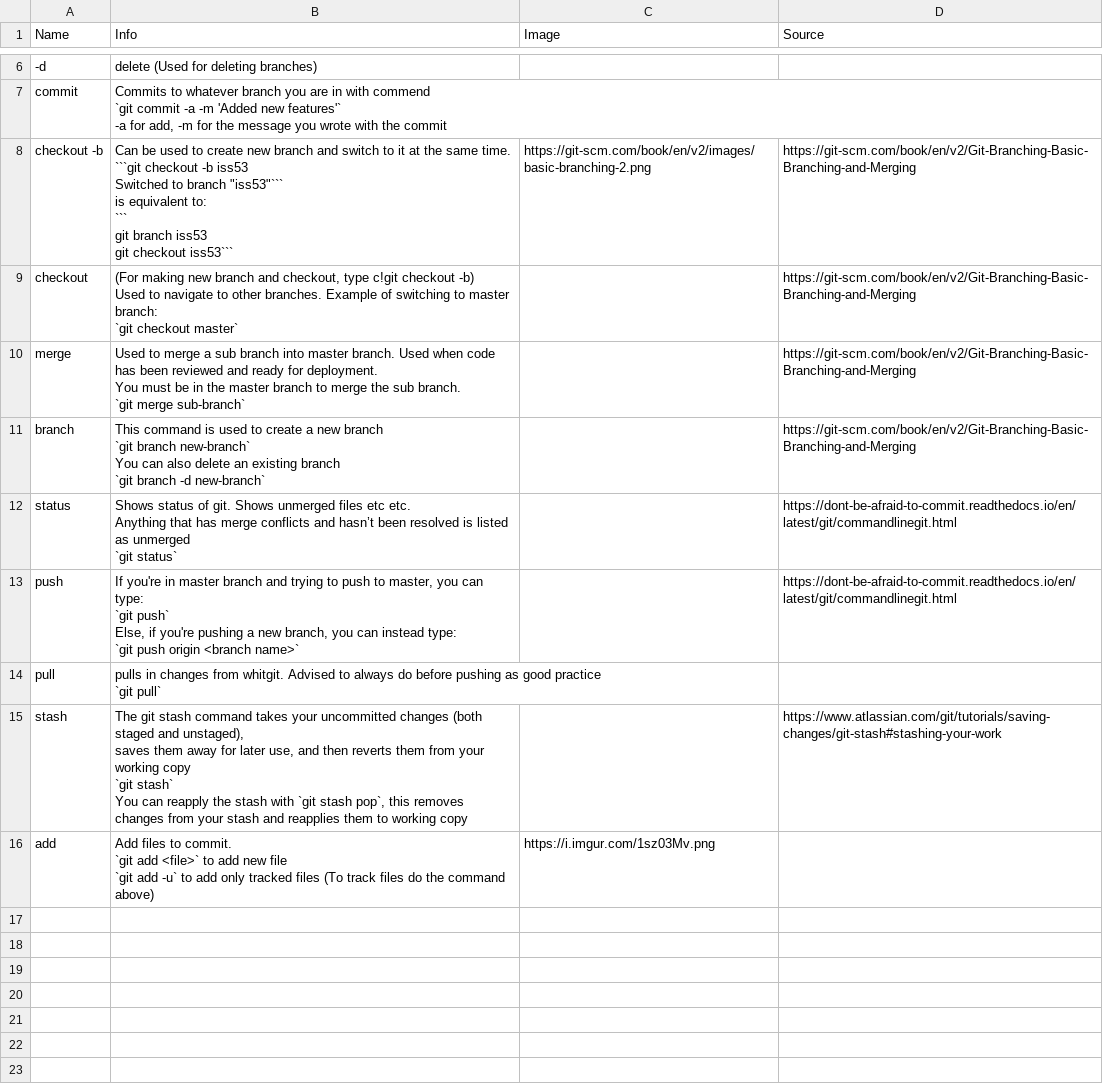
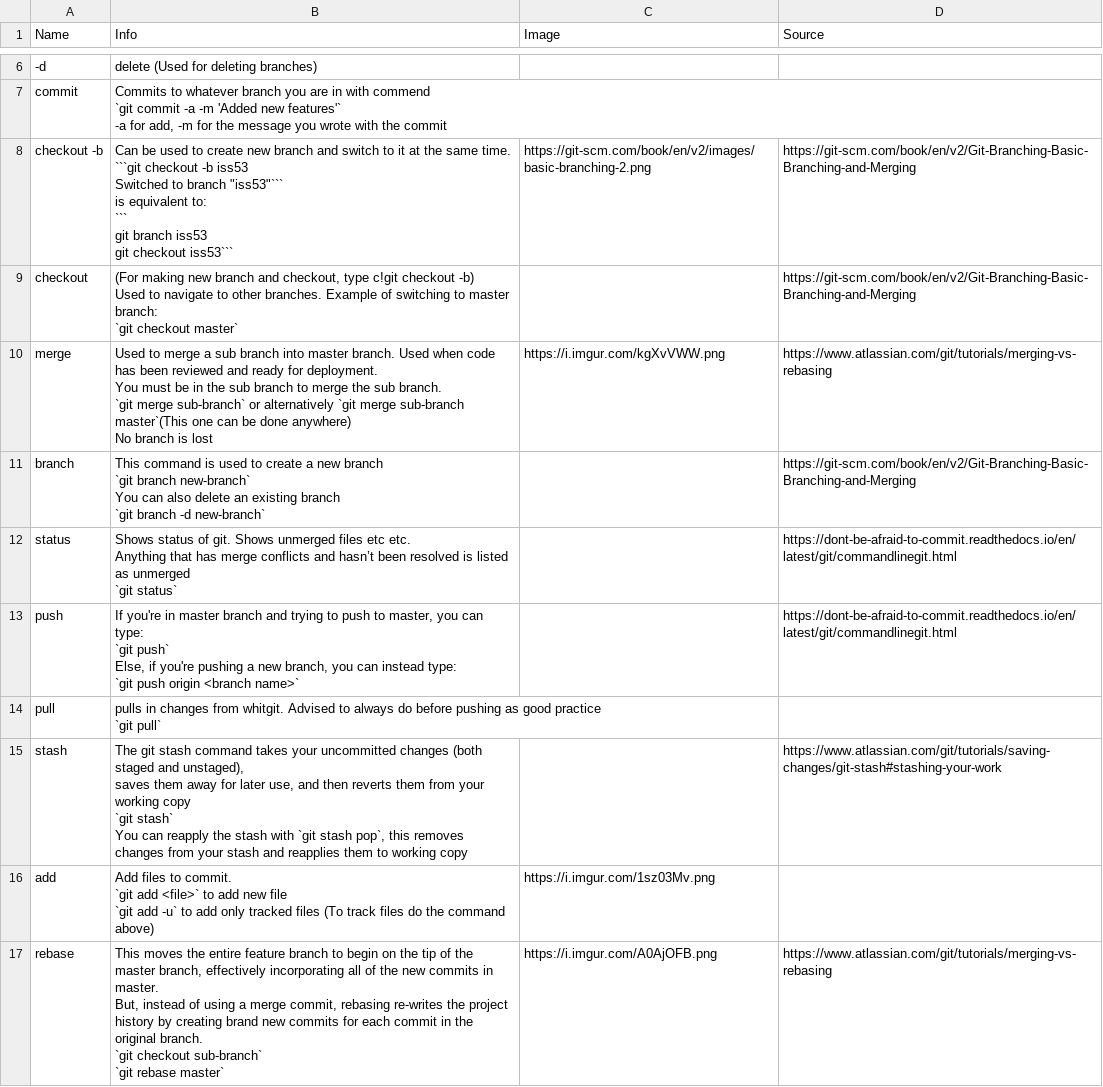
Before and after one commit to LastAeon77/CSbot, a CSV file: Data/gitInfo.csv, drawn as a sheet; only a part is shown, gaps mark what is left out.

```diff
--- a/Data/gitInfo.csv
+++ b/Data/gitInfo.csv
@@ -37,6 +37,8 @@ Used to navigate to other branches. Example of switching to master branch:
 ",,https://git-scm.com/book/en/v2/Git-Branching-Basic-Branching-and-Merging
-merge,"Used to merge a sub branch into master branch. Used when code has been reviewed and ready for deployment.
-You must be in the master branch to merge the sub branch.
-
-`git merge sub-branch`",,https://git-scm.com/book/en/v2/Git-Branching-Basic-Branching-and-Merging
+merge,"Used to merge a sub branch into master branch. Used when code has been reviewed and ready for deployment.
+You must be in the sub branch to merge the sub branch.
+
+`git merge sub-branch` or alternatively `git merge sub-branch master`(This one can be done anywhere)
+
+No branch is lost",https://i.imgur.com/kgXvVWW.png,https://www.atlassian.com/git/tutorials/merging-vs-rebasing
 branch,"This command is used to create a new branch
@@ -74 +76,8 @@ add,"Add files to commit.
 `git add -u` to add only tracked files (To track files do the command above)",https://i.imgur.com/1sz03Mv.png,
+rebase,"This moves the entire feature branch to begin on the tip of the master branch, effectively incorporating all of the new commits in master.
+But, instead of using a merge commit, rebasing re-writes the project history by creating brand new commits for each commit in the original branch.
+
+`git checkout sub-branch`
+`git rebase master`
+
+",https://i.imgur.com/A0AjOFB.png,https://www.atlassian.com/git/tutorials/merging-vs-rebasing
```
Also changed, not shown: 1 other file.
